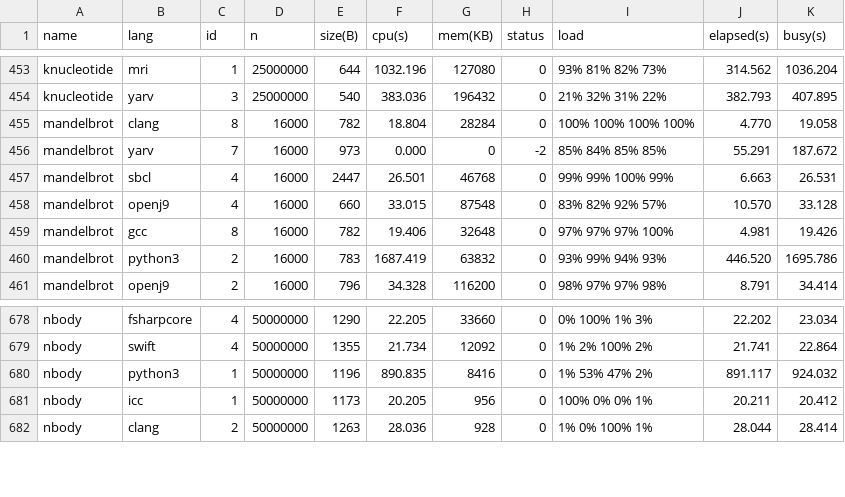
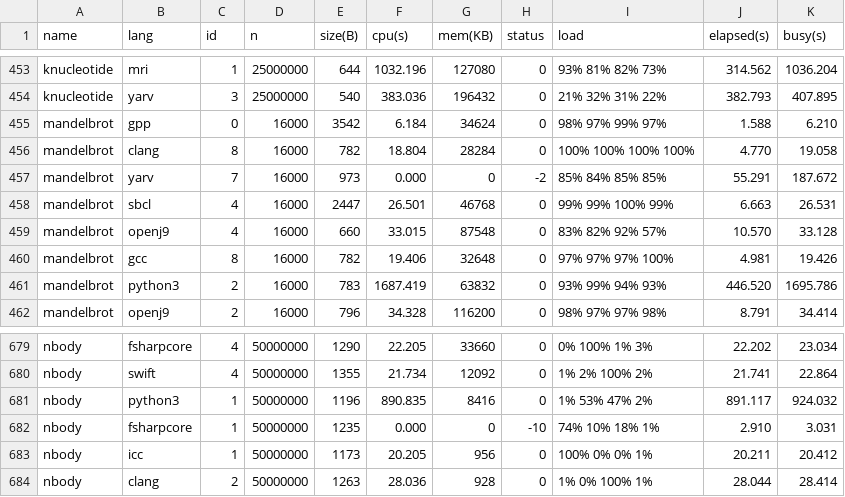
Before and after one commit to kirisky/benchmarks-game, a CSV file: public/data/data.csv, drawn as a sheet; only a part is shown, gaps mark what is left out; the diff names each change by its address in the sheet, - before the commit and + after, or states it on an @@ line.

```diff
--- a/public/data/data.csv
+++ b/public/data/data.csv
+row 455: mandelbrot | gpp | 0 | 16000 | 3542 | 6.184 | 34624 | 0 | 98% 97% 99% 97% | 1.588 | 6.210
+row 682: nbody | fsharpcore | 1 | 50000000 | 1235 | 0.000 | 0 | -10 | 74% 10% 18% 1% | 2.910 | 3.031
```
Also changed, not shown: public/data/alldata.csv, public/data/ndata.csv, 12 other files.
